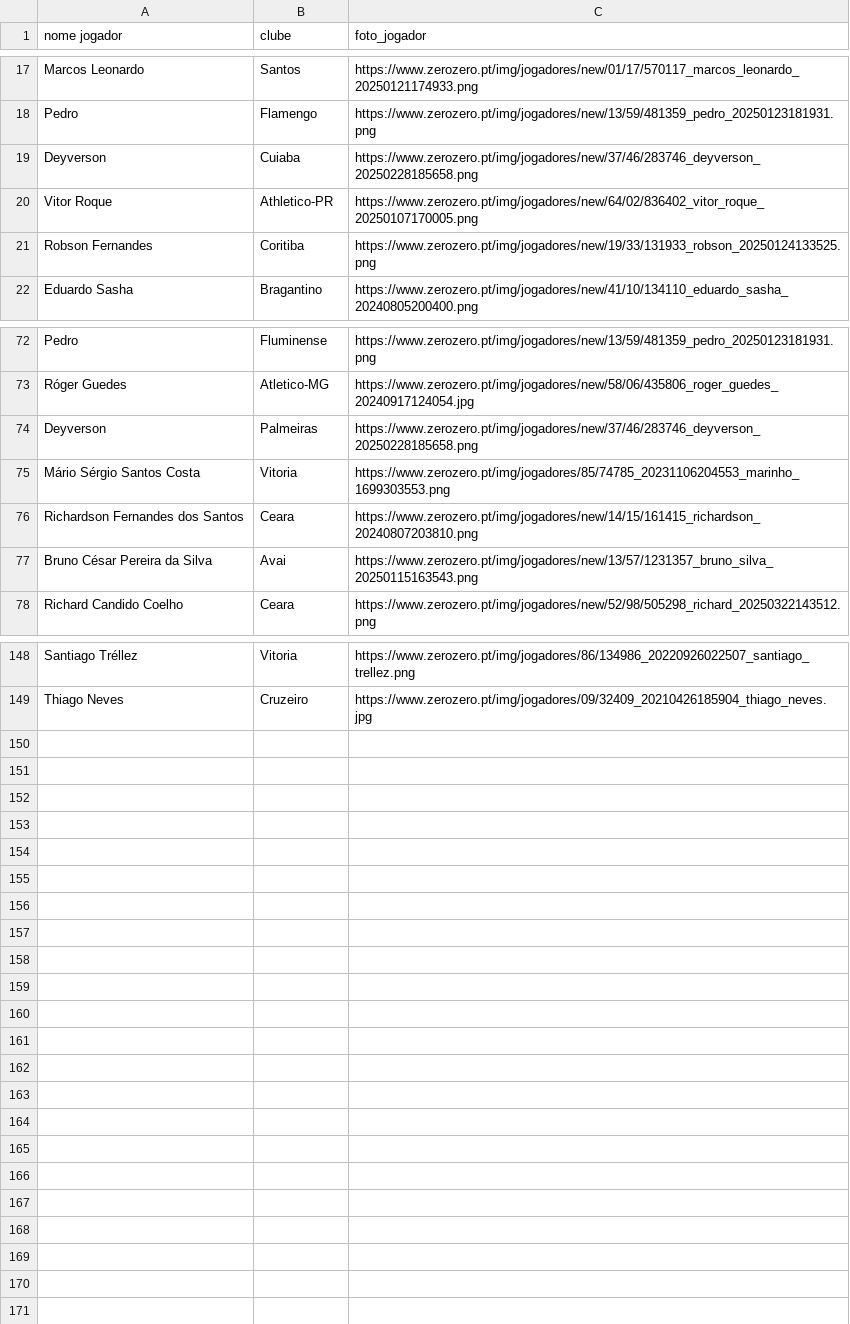
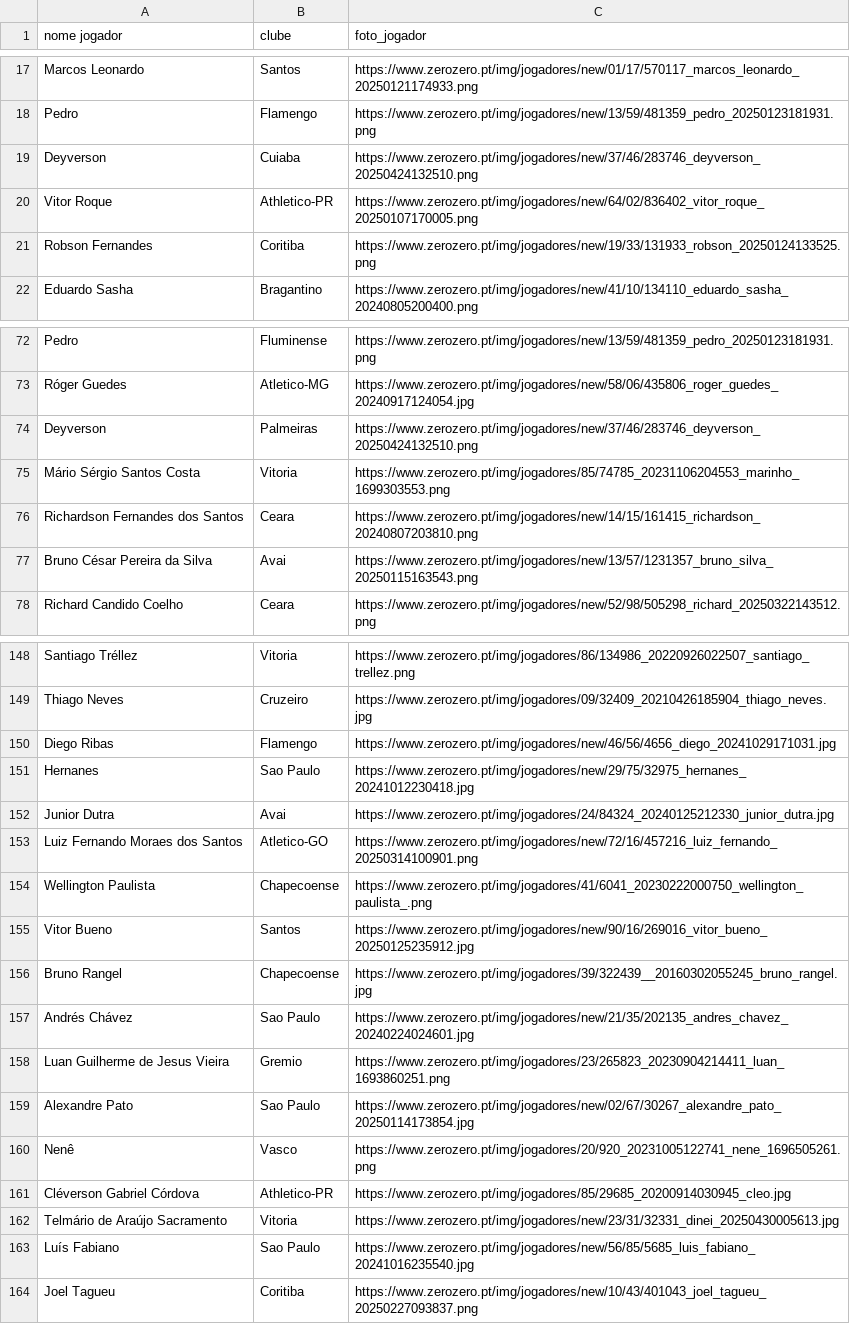
Before and after one commit to mvbfontes/powerbi_datadriven_futebol, a CSV file: Dados/dataset_foto_jogador.csv, drawn as a sheet; only a part is shown, gaps mark what is left out.

Commit message:
Imagens

```diff
--- a/Dados/dataset_foto_jogador.csv
+++ b/Dados/dataset_foto_jogador.csv
@@ -18,3 +18,3 @@ Marcos Leonardo,Santos,https://www.zerozero.pt/img/jogadores/new/01/17/570117_ma
 Pedro,Flamengo,https://www.zerozero.pt/img/jogadores/new/13/59/481359_pedro_20250123181931.png
-Deyverson,Cuiaba,https://www.zerozero.pt/img/jogadores/new/37/46/283746_deyverson_20250228185658.png
+Deyverson,Cuiaba,https://www.zerozero.pt/img/jogadores/new/37/46/283746_deyverson_20250424132510.png
 Vitor Roque,Athletico-PR,https://www.zerozero.pt/img/jogadores/new/64/02/836402_vitor_roque_20250107170005.png
@@ -73,3 +73,3 @@ Pedro,Fluminense,https://www.zerozero.pt/img/jogadores/new/13/59/481359_pedro_20
 Róger Guedes,Atletico-MG,https://www.zerozero.pt/img/jogadores/new/58/06/435806_roger_guedes_20240917124054.jpg
-Deyverson,Palmeiras,https://www.zerozero.pt/img/jogadores/new/37/46/283746_deyverson_20250228185658.png
+Deyverson,Palmeiras,https://www.zerozero.pt/img/jogadores/new/37/46/283746_deyverson_20250424132510.png
 Mário Sérgio Santos Costa,Vitoria,https://www.zerozero.pt/img/jogadores/85/74785_20231106204553_marinho_1699303553.png
@@ -149 +149,16 @@ Santiago Tréllez,Vitoria,https://www.zerozero.pt/img/jogadores/86/134986_202209
 Thiago Neves,Cruzeiro,https://www.zerozero.pt/img/jogadores/09/32409_20210426185904_thiago_neves.jpg
+Diego Ribas,Flamengo,https://www.zerozero.pt/img/jogadores/new/46/56/4656_diego_20241029171031.jpg
+Hernanes,Sao Paulo,https://www.zerozero.pt/img/jogadores/new/29/75/32975_hernanes_20241012230418.jpg
+Junior Dutra,Avai,https://www.zerozero.pt/img/jogadores/24/84324_20240125212330_junior_dutra.jpg
+Luiz Fernando Moraes dos Santos,Atletico-GO,https://www.zerozero.pt/img/jogadores/new/72/16/457216_luiz_fernando_20250314100901.png
+Wellington Paulista,Chapecoense,https://www.zerozero.pt/img/jogadores/41/6041_20230222000750_wellington_paulista_.png
+Vitor Bueno,Santos,https://www.zerozero.pt/img/jogadores/new/90/16/269016_vitor_bueno_20250125235912.jpg
+Bruno Rangel,Chapecoense,https://www.zerozero.pt/img/jogadores/39/322439__20160302055245_bruno_rangel.jpg
+Andrés Chávez,Sao Paulo,https://www.zerozero.pt/img/jogadores/new/21/35/202135_andres_chavez_20240224024601.jpg
+Luan Guilherme de Jesus Vieira,Gremio,https://www.zerozero.pt/img/jogadores/23/265823_20230904214411_luan_1693860251.png
+Alexandre Pato,Sao Paulo,https://www.zerozero.pt/img/jogadores/new/02/67/30267_alexandre_pato_20250114173854.jpg
+Nenê,Vasco,https://www.zerozero.pt/img/jogadores/20/920_20231005122741_nene_1696505261.png
+Cléverson Gabriel Córdova,Athletico-PR,https://www.zerozero.pt/img/jogadores/85/29685_20200914030945_cleo.jpg
+Telmário de Araújo Sacramento,Vitoria,https://www.zerozero.pt/img/jogadores/new/23/31/32331_dinei_20250430005613.jpg
+Luís Fabiano,Sao Paulo,https://www.zerozero.pt/img/jogadores/new/56/85/5685_luis_fabiano_20241016235540.jpg
+Joel Tagueu,Coritiba,https://www.zerozero.pt/img/jogadores/new/10/43/401043_joel_tagueu_20250227093837.png
```
